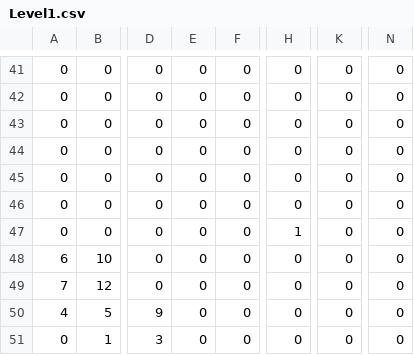
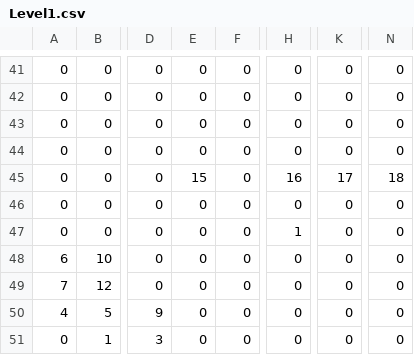
Before and after one commit to Pycorax/-SP3-Lone-Spectre, a CSV file: Base/TileMap/Level1.csv, drawn as a sheet; only a part is shown, gaps mark what is left out; the diff names each change by its address in the sheet, - before the commit and + after, or states it on an @@ line.

```diff
--- a/Base/TileMap/Level1.csv
+++ b/Base/TileMap/Level1.csv
-E45: 0
+E45: 15
-H45: 0
+H45: 16
-K45: 0
+K45: 17
-N45: 0
+N45: 18
```
Also changed, not shown: 6 other files.
